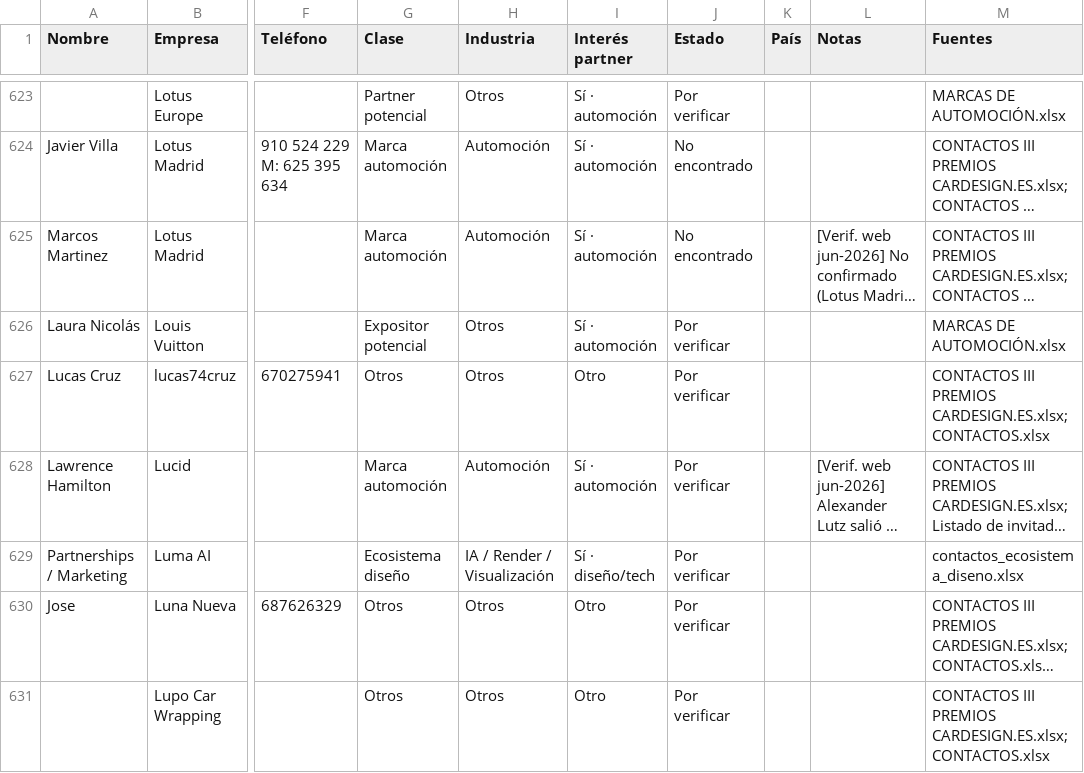
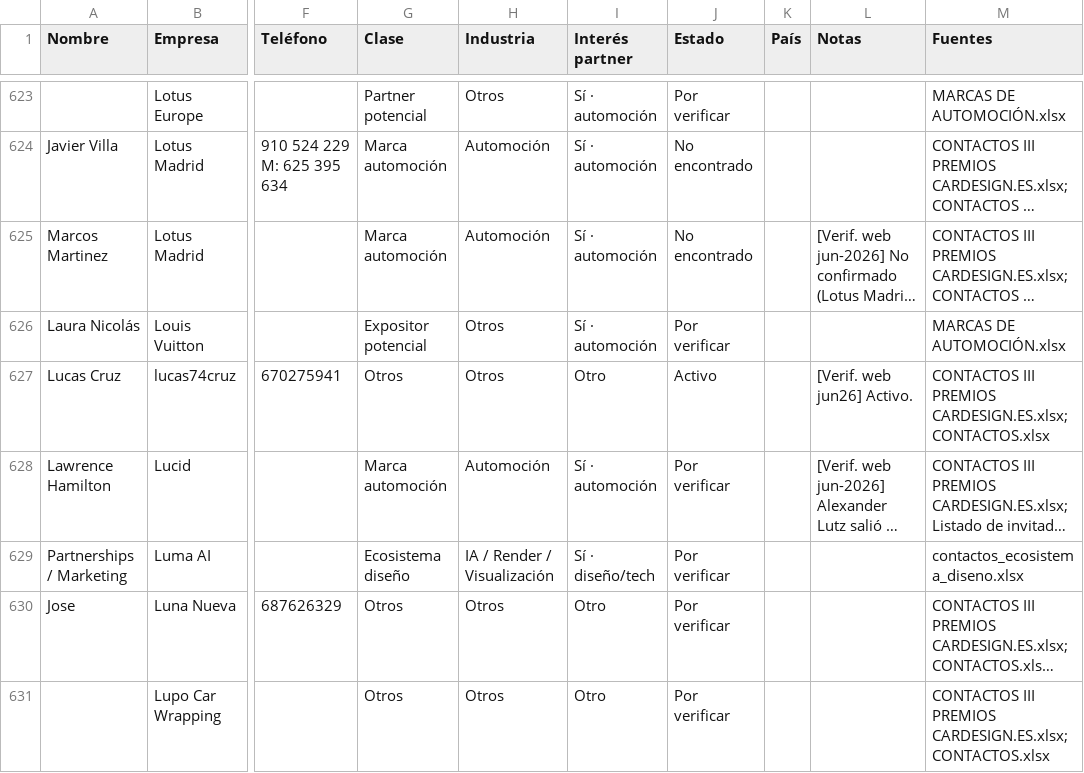
Before and after one commit to alvaromuro99/CarDesign-App, a CSV file: contactos/contactos.csv, drawn as a sheet; only a part is shown, gaps mark what is left out; long unchanged cells end in …; the diff covers the shown part only; the diff names each change by its address in the sheet, - before the commit and + after, or states it on an @@ line.

```diff
--- a/contactos/contactos.csv
+++ b/contactos/contactos.csv
-J627 (Estado): Por verificar
+J627 (Estado): Activo
-L627 (Notas): (empty)
+L627 (Notas): [Verif. web jun26] Activo.
```
Also changed, not shown: 1 removed row and 17 edited cells elsewhere in this file, 1 other file.
